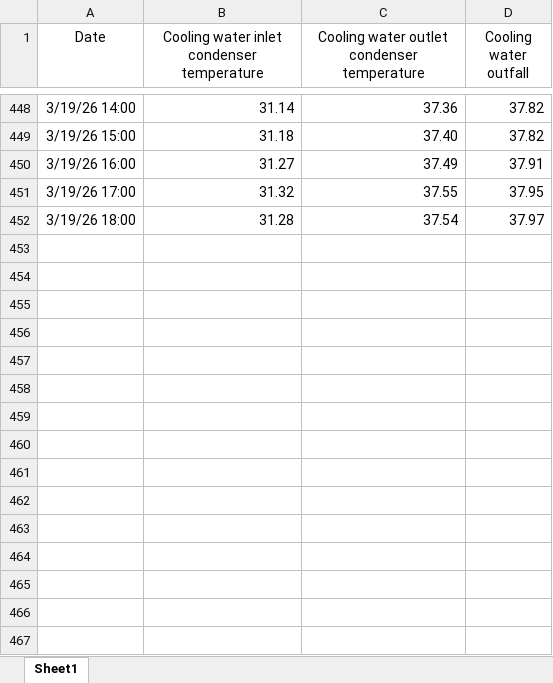
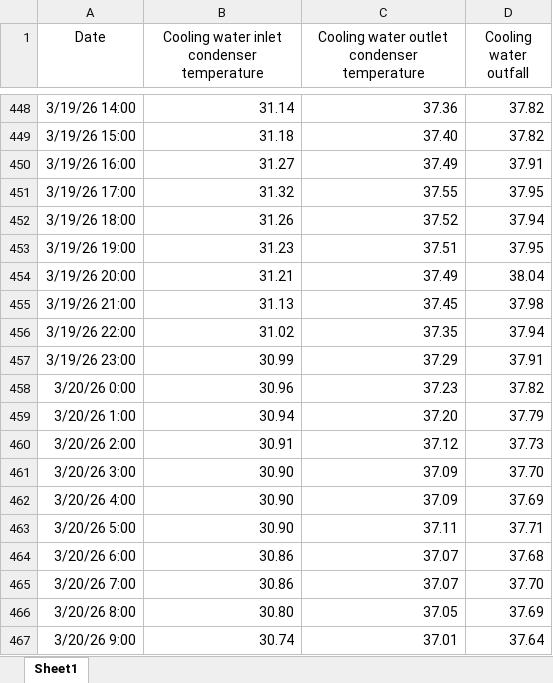
Before and after one commit to Pakalang/blcp-hotseason-tracking, an Excel workbook: 2026 1-16 March Number.xlsx, sheet Sheet1, drawn as a sheet; only a part is shown, gaps mark what is left out; values as stored, in another font and other column widths than the file's, no borders; the diff names each change by its address in the sheet, - before the commit and + after, or states it on an @@ line.

Commit message:
update data

```diff
--- a/2026 1-16 March Number.xlsx (sheet Sheet1)
+++ b/2026 1-16 March Number.xlsx (sheet Sheet1)
-B452: 31.28
+B452: 31.26
-C452: 37.54
+C452: 37.52
-D452 (Cooling water outfall): 37.97
+D452 (Cooling water outfall): 37.94
+row 453: 3/19/26 19:00 | 31.23 | 37.51 | 37.95
+row 454: 3/19/26 20:00 | 31.21 | 37.49 | 38.04
+row 455: 3/19/26 21:00 | 31.13 | 37.45 | 37.98
+row 456: 3/19/26 22:00 | 31.02 | 37.35 | 37.94
+row 457: 3/19/26 23:00 | 30.99 | 37.29 | 37.91
+row 458: 3/20/26 0:00 | 30.96 | 37.23 | 37.82
+row 459: 3/20/26 1:00 | 30.94 | 37.20 | 37.79
+row 460: 3/20/26 2:00 | 30.91 | 37.12 | 37.73
+row 461: 3/20/26 3:00 | 30.90 | 37.09 | 37.70
+row 462: 3/20/26 4:00 | 30.90 | 37.09 | 37.69
+row 463: 3/20/26 5:00 | 30.90 | 37.11 | 37.71
+row 464: 3/20/26 6:00 | 30.86 | 37.07 | 37.68
+row 465: 3/20/26 7:00 | 30.86 | 37.07 | 37.70
+row 466: 3/20/26 8:00 | 30.80 | 37.05 | 37.69
+row 467: 3/20/26 9:00 | 30.74 | 37.01 | 37.64
```
Also changed, not shown: 1 other file.
